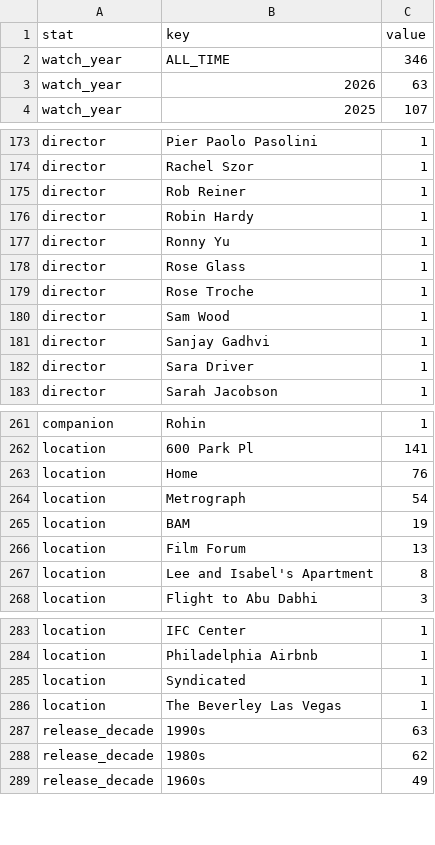
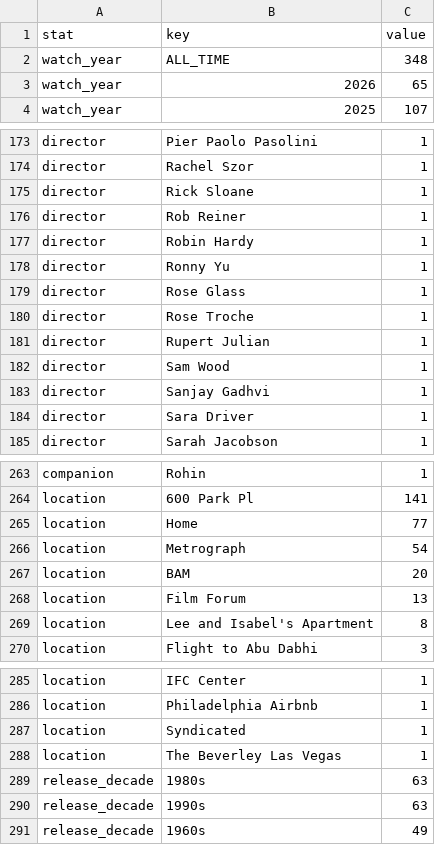
Before and after one commit to shreshthkhilani/shreshth-filmstruck, a CSV file: data/stats.csv, drawn as a sheet; only a part is shown, gaps mark what is left out; the diff covers the shown part only.

```diff
--- a/data/stats.csv
+++ b/data/stats.csv
@@ -1,4 +1,4 @@
 stat,key,value
-watch_year,ALL_TIME,346
-watch_year,2026,63
+watch_year,ALL_TIME,348
+watch_year,2026,65
 watch_year,2025,107
@@ -174,2 +174,3 @@ director,Pier Paolo Pasolini,1
 director,Rachel Szor,1
+director,Rick Sloane,1
 director,Rob Reiner,1
@@ -179,2 +180,3 @@ director,Rose Glass,1
 director,Rose Troche,1
+director,Rupert Julian,1
 director,Sam Wood,1
@@ -262,5 +264,5 @@ companion,Rohin,1
 location,600 Park Pl,141
-location,Home,76
+location,Home,77
 location,Metrograph,54
-location,BAM,19
+location,BAM,20
 location,Film Forum,13
@@ -286,4 +288,4 @@ location,Syndicated,1
 location,The Beverley Las Vegas,1
+release_decade,1980s,63
 release_decade,1990s,63
-release_decade,1980s,62
 release_decade,1960s,49
```
Also changed, not shown: 3 edited cells elsewhere in this file, data/films.csv, data/log.csv.
